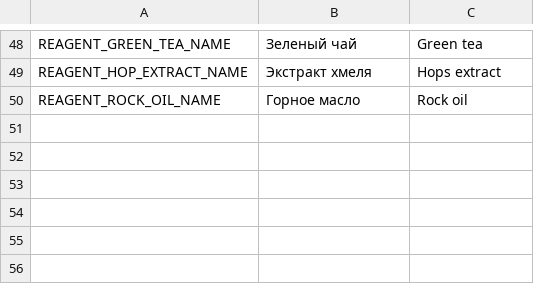
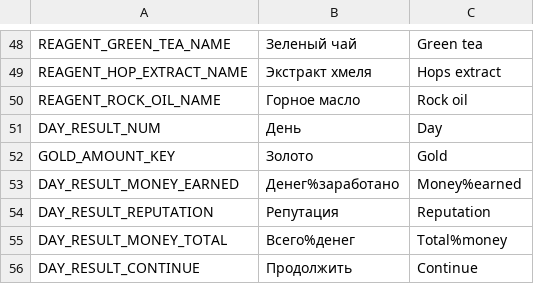
Before and after one commit to PunkGagarin/MysteryJamApr25, a CSV file: Assets/Jam/Resources/Localization/localization.csv, drawn as a sheet; only a part is shown, gaps mark what is left out; the diff names each change by its address in the sheet, - before the commit and + after, or states it on an @@ line.

Commit message:
added localization to day result view;

```diff
--- a/Assets/Jam/Resources/Localization/localization.csv
+++ b/Assets/Jam/Resources/Localization/localization.csv
+row 51: DAY_RESULT_NUM | День | Day
+row 52: GOLD_AMOUNT_KEY | Золото | Gold
+row 53: DAY_RESULT_MONEY_EARNED | Денег%заработано | Money%earned
+row 54: DAY_RESULT_REPUTATION | Репутация | Reputation
+row 55: DAY_RESULT_MONEY_TOTAL | Всего%денег | Total%money
+row 56: DAY_RESULT_CONTINUE | Продолжить | Continue
```
Also changed, not shown: 6 other files.
